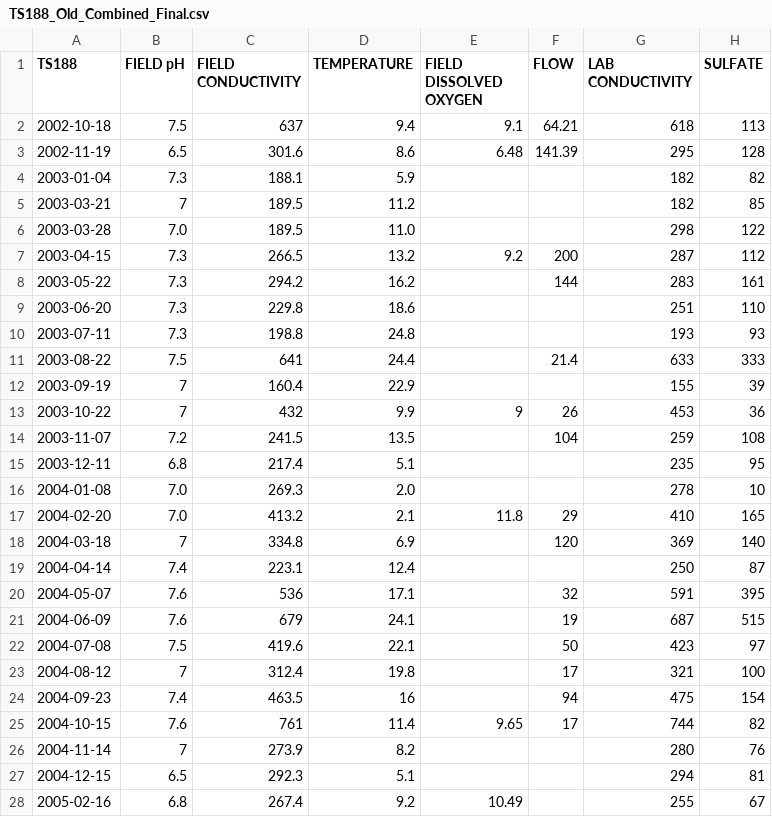
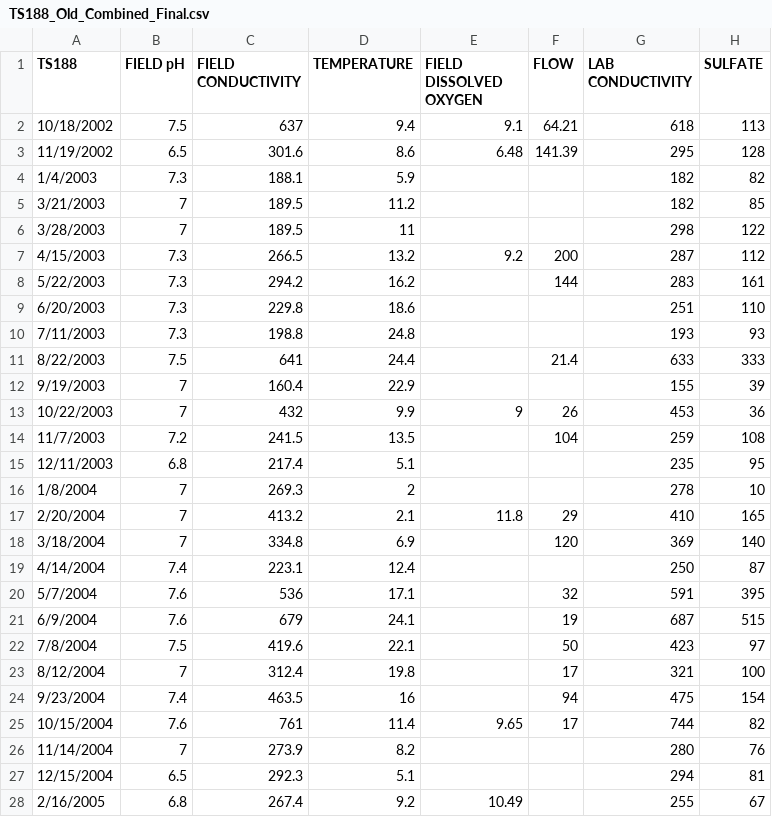
Before and after one commit to bonnerjf33/TS_Data_Web_App, a CSV file: TS_Old_Final/TS188_Old_Combined_Final.csv, drawn as a sheet; only a part is shown; the diff covers the shown part only; the diff names each change by its address in the sheet, - before the commit and + after, or states it on an @@ line.

```diff
--- a/TS_Old_Final/TS188_Old_Combined_Final.csv
+++ b/TS_Old_Final/TS188_Old_Combined_Final.csv
-A2 (TS188): 2002-10-18
+A2 (TS188): 10/18/2002
-A3 (TS188): 2002-11-19
+A3 (TS188): 11/19/2002
-A4 (TS188): 2003-01-04
+A4 (TS188): 1/4/2003
-A5 (TS188): 2003-03-21
+A5 (TS188): 3/21/2003
-A6 (TS188): 2003-03-28
+A6 (TS188): 3/28/2003
-B6 (FIELD pH): 7.0
+B6 (FIELD pH): 7
-D6 (TEMPERATURE): 11.0
+D6 (TEMPERATURE): 11
-A7 (TS188): 2003-04-15
+A7 (TS188): 4/15/2003
-A8 (TS188): 2003-05-22
+A8 (TS188): 5/22/2003
-A9 (TS188): 2003-06-20
+A9 (TS188): 6/20/2003
-A10 (TS188): 2003-07-11
+A10 (TS188): 7/11/2003
-A11 (TS188): 2003-08-22
+A11 (TS188): 8/22/2003
-A12 (TS188): 2003-09-19
+A12 (TS188): 9/19/2003
-A13 (TS188): 2003-10-22
+A13 (TS188): 10/22/2003
-A14 (TS188): 2003-11-07
+A14 (TS188): 11/7/2003
-A15 (TS188): 2003-12-11
+A15 (TS188): 12/11/2003
-A16 (TS188): 2004-01-08
+A16 (TS188): 1/8/2004
-B16:B17 (FIELD pH): 7.0
+B16:B17 (FIELD pH): 7
-D16 (TEMPERATURE): 2.0
+D16 (TEMPERATURE): 2
-A17 (TS188): 2004-02-20
+A17 (TS188): 2/20/2004
-A18 (TS188): 2004-03-18
+A18 (TS188): 3/18/2004
-A19 (TS188): 2004-04-14
+A19 (TS188): 4/14/2004
-A20 (TS188): 2004-05-07
+A20 (TS188): 5/7/2004
-A21 (TS188): 2004-06-09
+A21 (TS188): 6/9/2004
-A22 (TS188): 2004-07-08
+A22 (TS188): 7/8/2004
-A23 (TS188): 2004-08-12
+A23 (TS188): 8/12/2004
-A24 (TS188): 2004-09-23
+A24 (TS188): 9/23/2004
-A25 (TS188): 2004-10-15
+A25 (TS188): 10/15/2004
-A26 (TS188): 2004-11-14
+A26 (TS188): 11/14/2004
-A27 (TS188): 2004-12-15
+A27 (TS188): 12/15/2004
-A28 (TS188): 2005-02-16
+A28 (TS188): 2/16/2005
```
Also changed, not shown: 98 edited cells elsewhere in this file, 5 other files.
